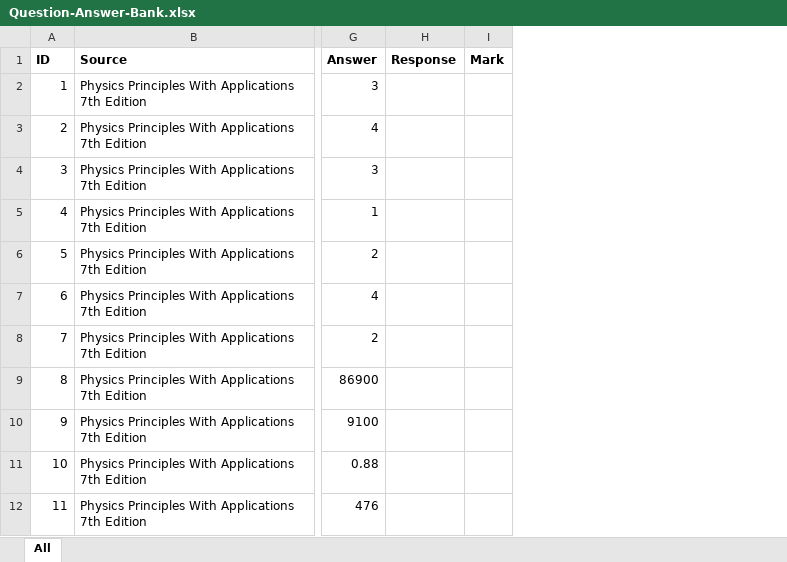
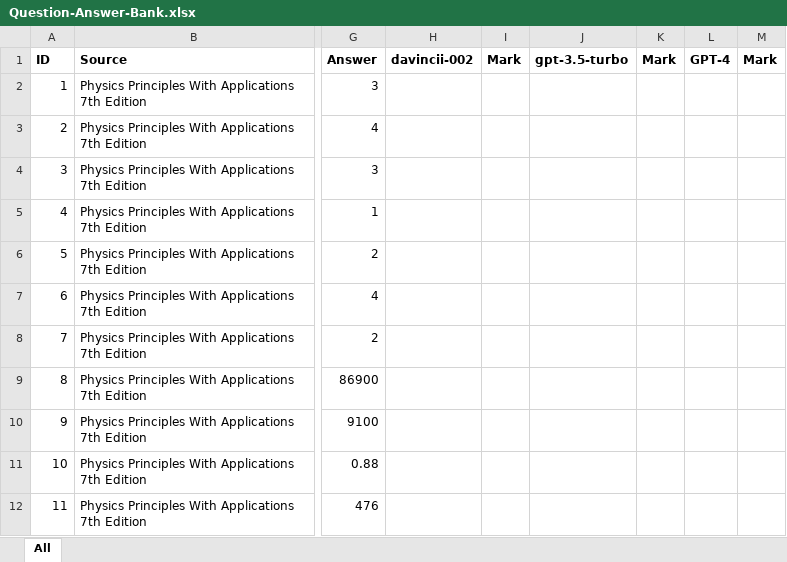
Before and after one commit to WillYeadon/AI-physics-benchmark, an Excel workbook: Question-Answer-Bank.xlsx, sheet All, drawn as a sheet; only a part is shown, gaps mark what is left out; values as stored, in another font and other column widths than the file's, no borders; removed rows and columns are numbered as before the commit, all else as after; the diff names each change by its address in the sheet, - before the commit and + after, or states it on an @@ line.

```diff
--- a/Question-Answer-Bank.xlsx (sheet All)
+++ b/Question-Answer-Bank.xlsx (sheet All)
-column H (Response), empty
+column H (davincii-002), empty
+column J (gpt-3.5-turbo), empty
+column K (Mark), empty
+column L (GPT-4), empty
+column M (Mark), empty
```
Also changed, not shown: Question-Answer-Bank-Updated.xlsx, 1 other file.
